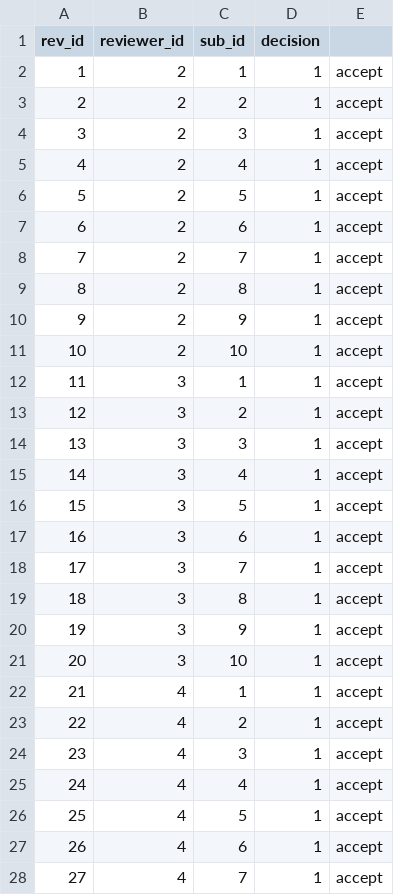
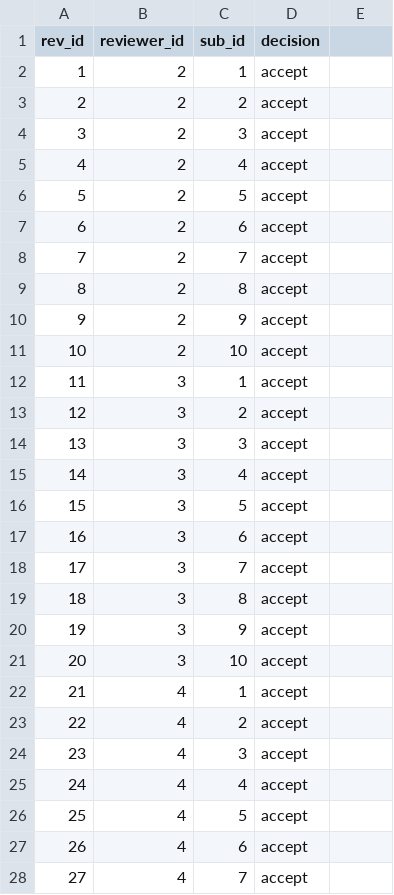
Before and after one commit to achen2003/CSC343_A3, a CSV file: data/Review.csv, drawn as a sheet; only a part is shown; the diff covers the shown part only.

```diff
--- a/data/Review.csv
+++ b/data/Review.csv
@@ -1,28 +1,28 @@
 rev_id, reviewer_id, sub_id, decision
-1, 2, 1, 1, accept
-2, 2, 2, 1, accept
-3, 2, 3, 1, accept
-4, 2, 4, 1, accept
-5, 2, 5, 1, accept
-6, 2, 6, 1, accept
-7, 2, 7, 1, accept
-8, 2, 8, 1, accept
-9, 2, 9, 1, accept
-10, 2, 10, 1, accept
-11, 3, 1, 1, accept
-12, 3, 2, 1, accept
-13, 3, 3, 1, accept
-14, 3, 4, 1, accept
-15, 3, 5, 1, accept
-16, 3, 6, 1, accept
-17, 3, 7, 1, accept
-18, 3, 8, 1, accept
-19, 3, 9, 1, accept
-20, 3, 10, 1, accept
-21, 4, 1, 1, accept
-22, 4, 2, 1, accept
-23, 4, 3, 1, accept
-24, 4, 4, 1, accept
-25, 4, 5, 1, accept
-26, 4, 6, 1, accept
-27, 4, 7, 1, accept
+1, 2, 1, accept
+2, 2, 2, accept
+3, 2, 3, accept
+4, 2, 4, accept
+5, 2, 5, accept
+6, 2, 6, accept
+7, 2, 7, accept
+8, 2, 8, accept
+9, 2, 9, accept
+10, 2, 10, accept
+11, 3, 1, accept
+12, 3, 2, accept
+13, 3, 3, accept
+14, 3, 4, accept
+15, 3, 5, accept
+16, 3, 6, accept
+17, 3, 7, accept
+18, 3, 8, accept
+19, 3, 9, accept
+20, 3, 10, accept
+21, 4, 1, accept
+22, 4, 2, accept
+23, 4, 3, accept
+24, 4, 4, accept
+25, 4, 5, accept
+26, 4, 6, accept
+27, 4, 7, accept
```
Also changed, not shown: 4 added rows and 6 edited cells elsewhere in this file, data/Attendee.csv, data/Session.csv, 5 other files.
